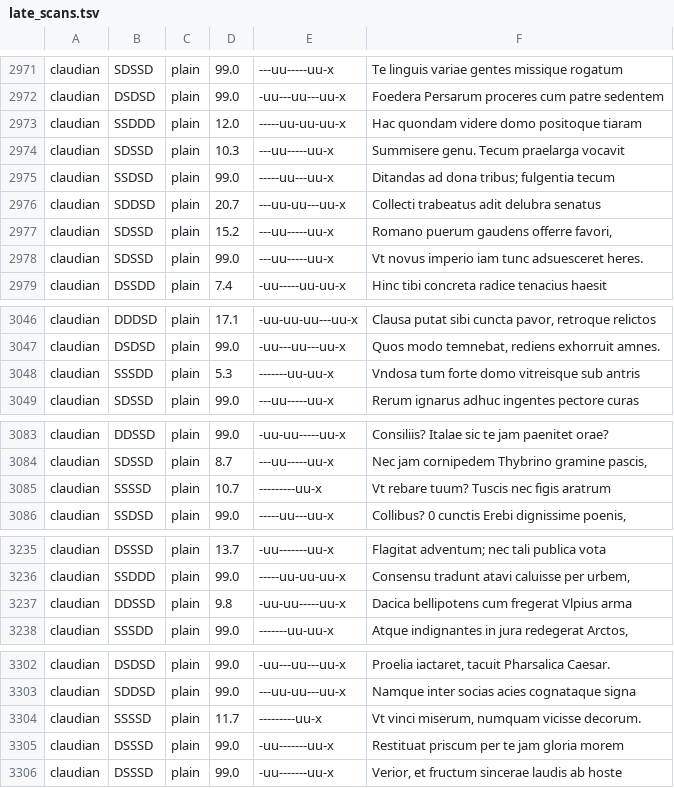
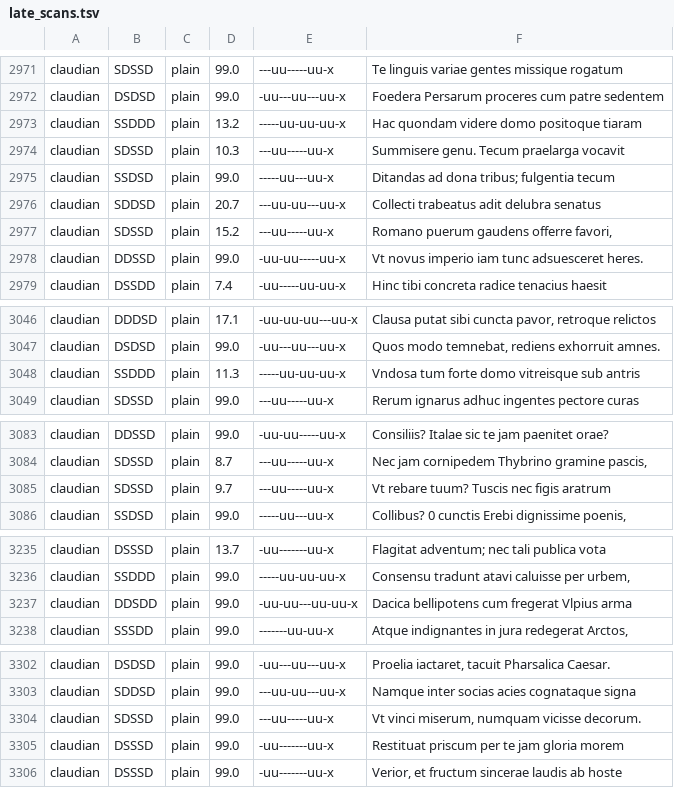
Before and after one commit to le-big-mac/commons, a TSV file: catalpa/files/arator/late_scans.tsv, drawn as a sheet; only a part is shown, gaps mark what is left out; the diff covers the shown part only.

```diff
--- a/catalpa/files/arator/late_scans.tsv
+++ b/catalpa/files/arator/late_scans.tsv
@@ -3193,3 +3193,3 @@ claudian	SDSSD	plain	99.0	---uu-----uu-x	Te linguis variae gentes missique rogat
 claudian	DSDSD	plain	99.0	-uu---uu---uu-x	Foedera Persarum proceres cum patre sedentem
-claudian	SSDDD	plain	12.0	-----uu-uu-uu-x	Hac quondam videre domo positoque tiaram
+claudian	SSDDD	plain	13.2	-----uu-uu-uu-x	Hac quondam videre domo positoque tiaram
 claudian	SDSSD	plain	10.3	---uu-----uu-x	Summisere genu.  Tecum praelarga vocavit
@@ -3198,3 +3198,3 @@ claudian	SDDSD	plain	20.7	---uu-uu---uu-x	Collecti trabeatus adit delubra senatu
 claudian	SDSSD	plain	15.2	---uu-----uu-x	Romano puerum gaudens offerre favori,
-claudian	SDSSD	plain	99.0	---uu-----uu-x	Vt novus imperio iam tunc adsuesceret heres.
+claudian	DDSSD	plain	99.0	-uu-uu-----uu-x	Vt novus imperio iam tunc adsuesceret heres.
 claudian	DSSDD	plain	7.4	-uu-----uu-uu-x	Hinc tibi concreta radice tenacius haesit
@@ -3268,3 +3268,3 @@ claudian	DDDSD	plain	17.1	-uu-uu-uu---uu-x	Clausa putat sibi cuncta pavor, retro
 claudian	DSDSD	plain	99.0	-uu---uu---uu-x	Quos modo temnebat, rediens exhorruit amnes.
-claudian	SSSDD	plain	5.3	-------uu-uu-x	Vndosa tum forte domo vitreisque sub antris
+claudian	SSDDD	plain	11.3	-----uu-uu-uu-x	Vndosa tum forte domo vitreisque sub antris
 claudian	SDSSD	plain	99.0	---uu-----uu-x	Rerum ignarus adhuc ingentes pectore curas
@@ -3305,3 +3305,3 @@ claudian	DDSSD	plain	99.0	-uu-uu-----uu-x	Consiliis?  Italae sic te jam paenitet
 claudian	SDSSD	plain	8.7	---uu-----uu-x	Nec jam cornipedem Thybrino gramine pascis,
-claudian	SSSSD	plain	10.7	---------uu-x	Vt rebare tuum?  Tuscis nec figis aratrum
+claudian	SDSSD	plain	9.7	---uu-----uu-x	Vt rebare tuum?  Tuscis nec figis aratrum
 claudian	SSDSD	plain	99.0	-----uu---uu-x	Collibus?  0 cunctis Erebi dignissime poenis,
@@ -3457,3 +3457,3 @@ claudian	DSSSD	plain	13.7	-uu-------uu-x	Flagitat adventum; nec tali publica vot
 claudian	SSDDD	plain	99.0	-----uu-uu-uu-x	Consensu tradunt atavi caluisse per urbem,
-claudian	DDSSD	plain	9.8	-uu-uu-----uu-x	Dacica bellipotens cum fregerat Vlpius arma
+claudian	DDSDD	plain	99.0	-uu-uu---uu-uu-x	Dacica bellipotens cum fregerat Vlpius arma
 claudian	SSSDD	plain	99.0	-------uu-uu-x	Atque indignantes in jura redegerat Arctos,
@@ -3524,3 +3524,3 @@ claudian	DSDSD	plain	99.0	-uu---uu---uu-x	Proelia iactaret, tacuit Pharsalica Ca
 claudian	SDDSD	plain	99.0	---uu-uu---uu-x	Namque inter socias acies cognataque signa
-claudian	SSSSD	plain	11.7	---------uu-x	Vt vinci miserum, numquam vicisse decorum.
+claudian	SDSSD	plain	99.0	---uu-----uu-x	Vt vinci miserum, numquam vicisse decorum.
 claudian	DSSSD	plain	99.0	-uu-------uu-x	Restituat priscum per te jam gloria morem
```
Also changed, not shown: 75 edited cells elsewhere in this file, catalpa/files/arator/arator_scans.tsv, 34 other files.
